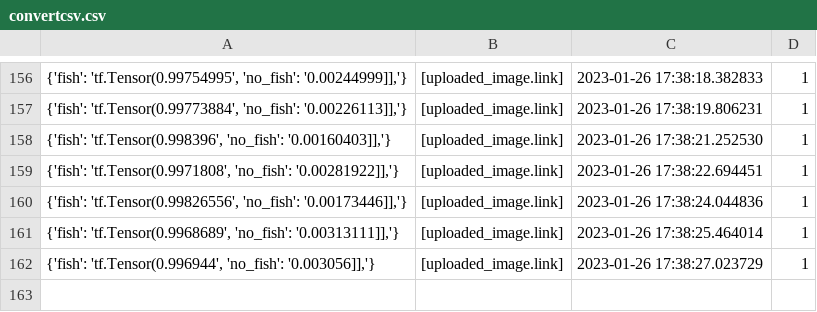
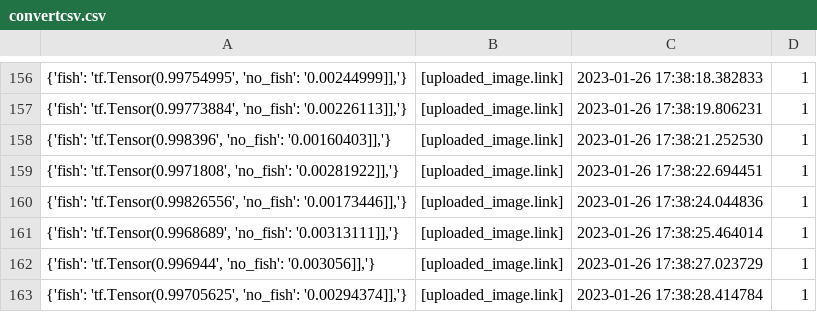
Before and after one commit to cogrpar/FishNetStreamCapture, a CSV file: convertcsv.csv, drawn as a sheet; only a part is shown, gaps mark what is left out.

```diff
--- a/convertcsv.csv
+++ b/convertcsv.csv
@@ -162 +162,2 @@
 "{'fish': 'tf.Tensor(0.996944', 'no_fish': '0.003056]],'}",[uploaded_image.link],2023-01-26 17:38:27.023729,1
+"{'fish': 'tf.Tensor(0.99705625', 'no_fish': '0.00294374]],'}",[uploaded_image.link],2023-01-26 17:38:28.414784,1
```
Also changed, not shown: 2 other files.
